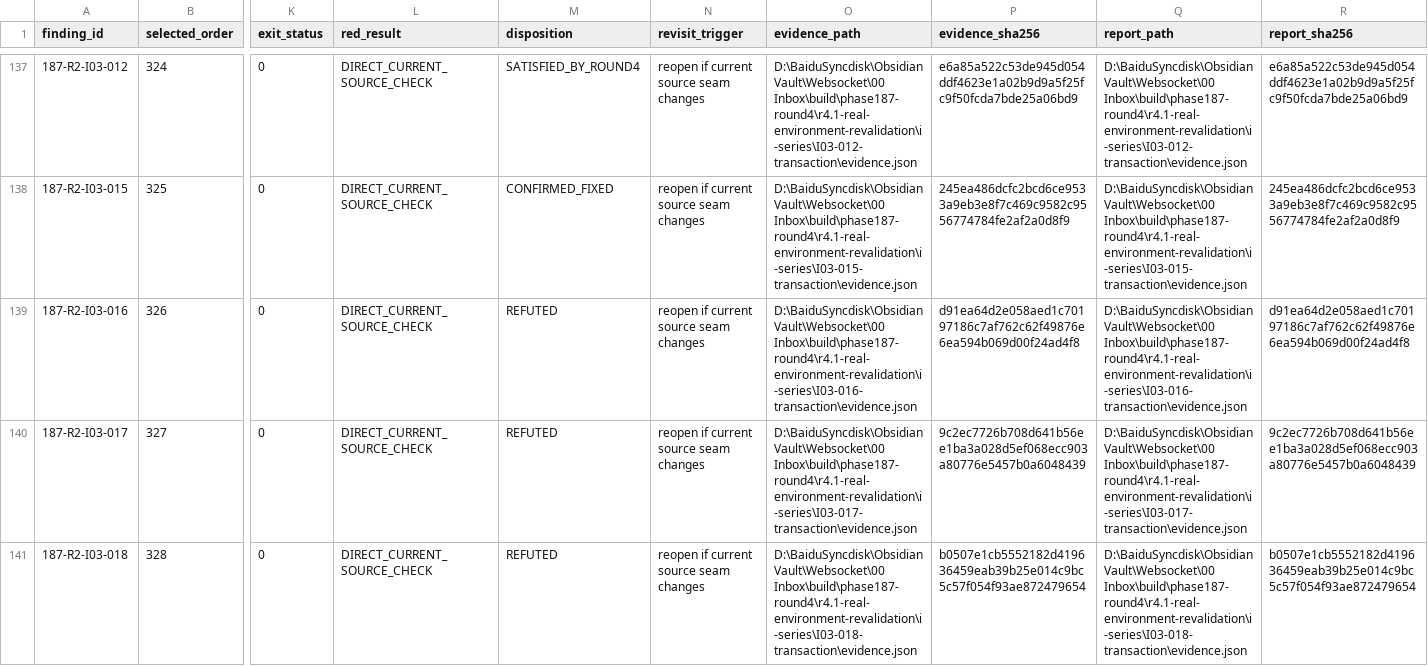
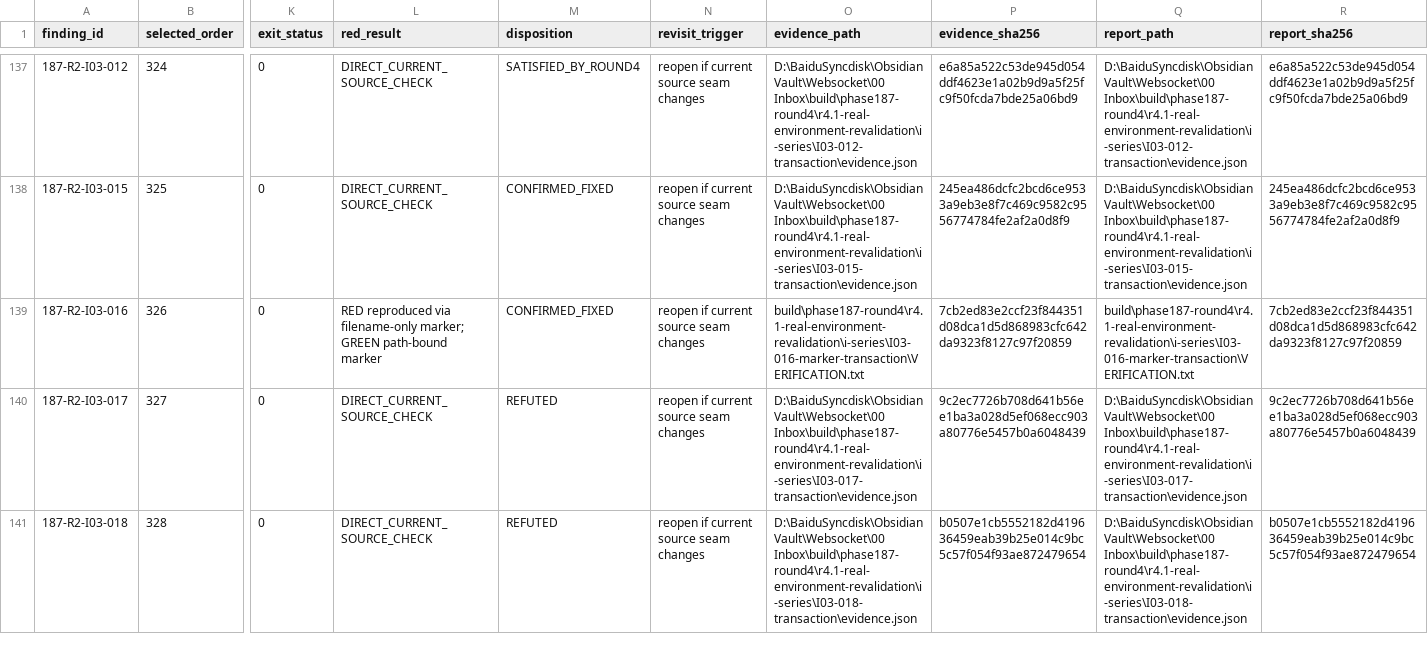
Before and after one commit to JianbinLiu-CFLab/unity-foxglove-sdk, a TSV file: build/phase187-round4/r4.1-real-environment-revalidation/i-series/R4.1-I_REFUTED_EVIDENCE_CORRECTION_20260912.tsv, drawn as a sheet; only a part is shown, gaps mark what is left out; the diff names each change by its address in the sheet, - before the commit and + after, or states it on an @@ line.

Commit message:
evidence(i03): close marker ownership disposition

```diff
--- a/build/phase187-round4/r4.1-real-environment-revalidation/i-series/R4.1-I_REFUTED_EVIDENCE_CORRECTION_20260912.tsv
+++ b/build/phase187-round4/r4.1-real-environment-revalidation/i-series/R4.1-I_REFUTED_EVIDENCE_CORRECTION_20260912.tsv
-L139 (red_result): DIRECT_CURRENT_SOURCE_CHECK
+L139 (red_result): RED reproduced via filename-only marker; GREEN path-bound marker
-M139 (disposition): REFUTED
+M139 (disposition): CONFIRMED_FIXED
-O139 (evidence_path): D:\BaiduSyncdisk\Obsidian Vault\Websocket\00 Inbox\build\phase187-round4\r4.1-real-environment-revalidation\i-series\I03-016-transaction\evidence.json
+O139 (evidence_path): build\phase187-round4\r4.1-real-environment-revalidation\i-series\I03-016-marker-transaction\VERIFICATION.txt
-P139 (evidence_sha256): d91ea64d2e058aed1c70197186c7af762c62f49876e6ea594b069d00f24ad4f8
+P139 (evidence_sha256): 7cb2ed83e2ccf23f844351d08dca1d5d868983cfc642da9323f8127c97f20859
-Q139 (report_path): D:\BaiduSyncdisk\Obsidian Vault\Websocket\00 Inbox\build\phase187-round4\r4.1-real-environment-revalidation\i-series\I03-016-transaction\evidence.json
+Q139 (report_path): build\phase187-round4\r4.1-real-environment-revalidation\i-series\I03-016-marker-transaction\VERIFICATION.txt
-R139 (report_sha256): d91ea64d2e058aed1c70197186c7af762c62f49876e6ea594b069d00f24ad4f8
+R139 (report_sha256): 7cb2ed83e2ccf23f844351d08dca1d5d868983cfc642da9323f8127c97f20859
```
